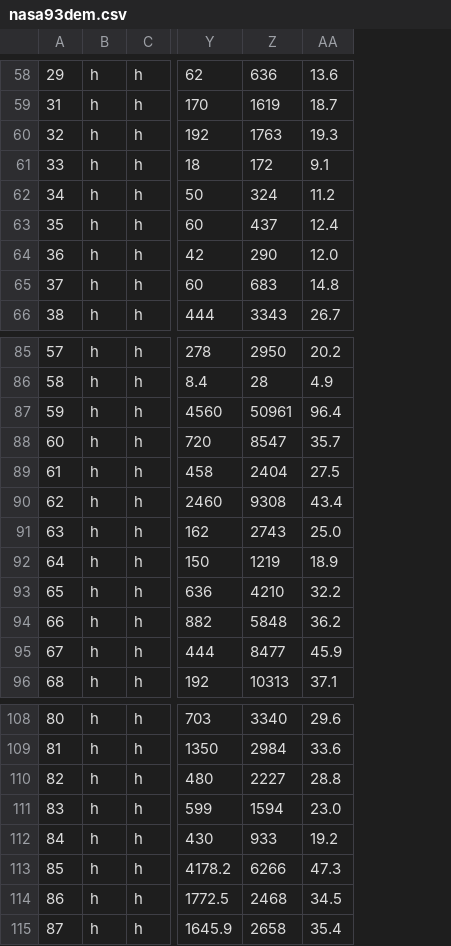
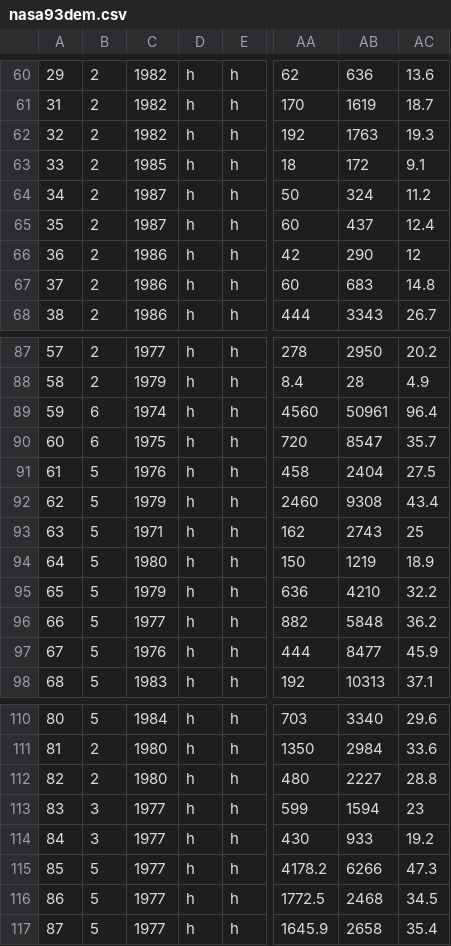
Before and after one commit to timm/auk, a CSV file: data/nasa93dem.csv, drawn as a sheet; only a part is shown, gaps mark what is left out; addresses are those after the commit; the diff covers the shown part only; the diff names each change by its address in the sheet, - before the commit and + after, or states it on an @@ line.

```diff
--- a/data/nasa93dem.csv
+++ b/data/nasa93dem.csv
+column B, rows 60-68: all 2; rows 87-98: 2 | 2 | 6 | 6 | 5 | 5 | 5 | 5 | 5 | 5 | 5 | 5; rows 110-117: 5 | 2 | 2 | 3 | 3 | 5 | 5 | 5
+column C, rows 60-68: 1982 | 1982 | 1982 | 1985 | 1987 | 1987 | 1986 | 1986 | 1986; rows 87-98: 1977 | 1979 | 1974 | 1975 | 1976 | 1979 | 1971 | 1980 | 1979 | 1977 | 1976 | 1983; rows 110-117: 1984 | 1980 | 1980 | 1977 | 1977 | 1977 | 1977 | 1977
-AC66: 12.0
+AC66: 12
-AC93: 25.0
+AC93: 25
-AC113: 23.0
+AC113: 23
```
Also changed, not shown: 9 added rows, 7 removed rows, 43 edited cells and row numbers in column A elsewhere in this file, 18 other files.
